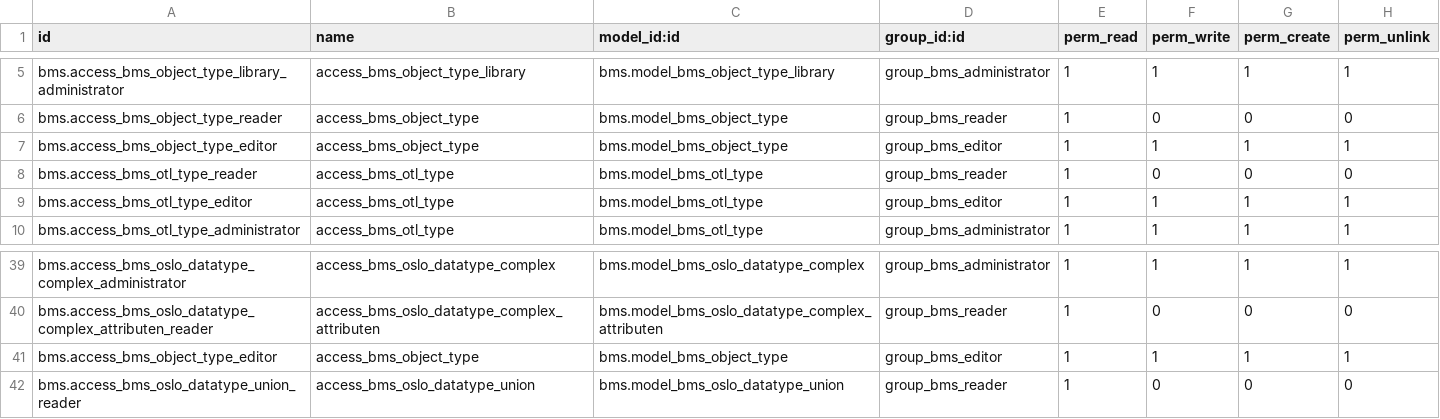
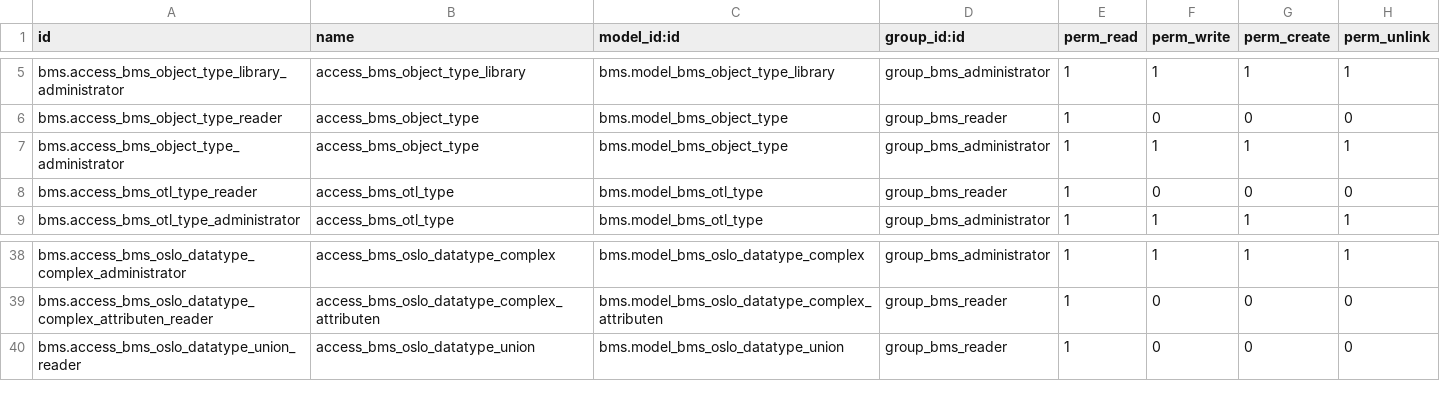
Before and after one commit to engitest-02/bms, a CSV file: bms/security/ir.model.access.csv, drawn as a sheet; only a part is shown, gaps mark what is left out.

Commit message:
[REF] BMS: change security setting to limit some editor rights

```diff
--- a/bms/security/ir.model.access.csv
+++ b/bms/security/ir.model.access.csv
@@ -6,5 +6,4 @@ bms.access_bms_object_type_library_administrator,access_bms_object_type_library,
 bms.access_bms_object_type_reader,access_bms_object_type,bms.model_bms_object_type,group_bms_reader,1,0,0,0
-bms.access_bms_object_type_editor,access_bms_object_type,bms.model_bms_object_type,group_bms_editor,1,1,1,1
+bms.access_bms_object_type_administrator,access_bms_object_type,bms.model_bms_object_type,group_bms_administrator,1,1,1,1
 bms.access_bms_otl_type_reader,access_bms_otl_type,bms.model_bms_otl_type,group_bms_reader,1,0,0,0
-bms.access_bms_otl_type_editor,access_bms_otl_type,bms.model_bms_otl_type,group_bms_editor,1,1,1,1
 bms.access_bms_otl_type_administrator,access_bms_otl_type,bms.model_bms_otl_type,group_bms_administrator,1,1,1,1
@@ -40,3 +39,2 @@ bms.access_bms_oslo_datatype_complex_administrator,access_bms_oslo_datatype_comp
 bms.access_bms_oslo_datatype_complex_attributen_reader,access_bms_oslo_datatype_complex_attributen,bms.model_bms_oslo_datatype_complex_attributen,group_bms_reader,1,0,0,0
-bms.access_bms_object_type_editor,access_bms_object_type,bms.model_bms_object_type,group_bms_editor,1,1,1,1
 bms.access_bms_oslo_datatype_union_reader,access_bms_oslo_datatype_union,bms.model_bms_oslo_datatype_union,group_bms_reader,1,0,0,0
```
